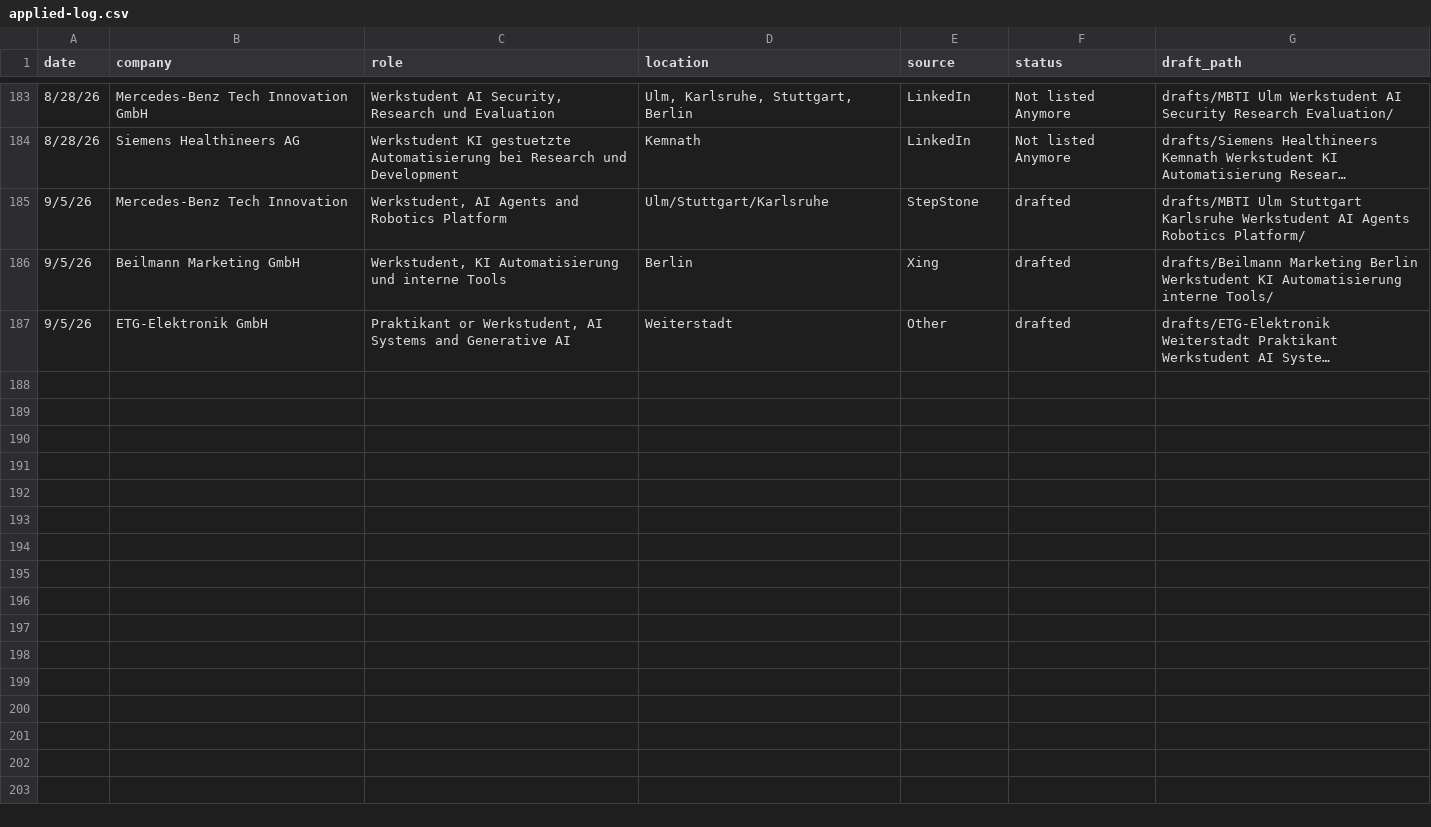
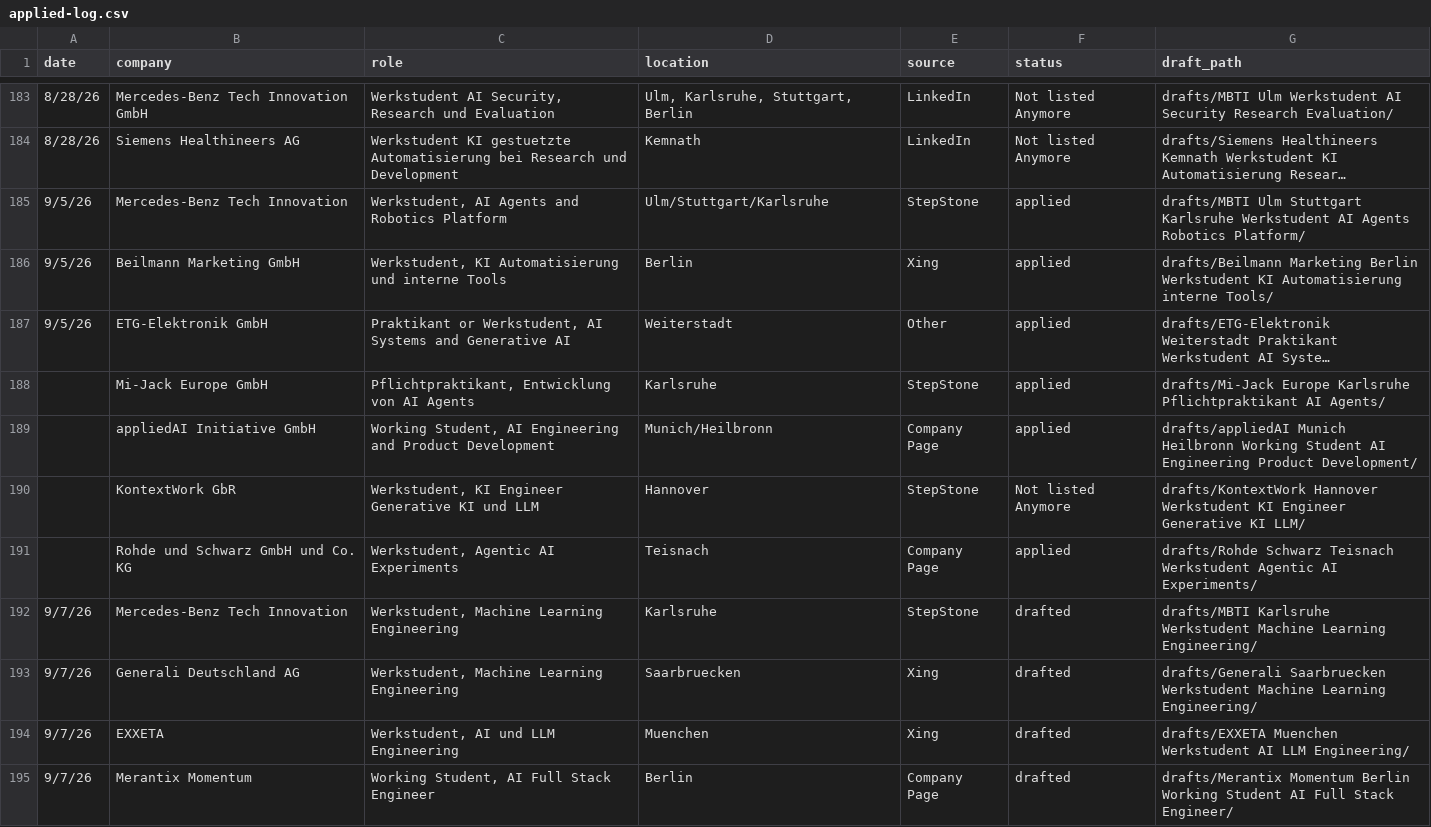
Before and after one commit to rahulrawat20022002/jobSearchClaude, a CSV file: applied-log.csv, drawn as a sheet; only a part is shown, gaps mark what is left out; long unchanged cells end in …; the diff names each change by its address in the sheet, - before the commit and + after, or states it on an @@ line.

```diff
--- a/applied-log.csv
+++ b/applied-log.csv
-F185:F187 (status): drafted
+F185:F187 (status): applied
+row 188:  | Mi-Jack Europe GmbH | Pflichtpraktikant, Entwicklung von AI Agents | Karlsruhe | StepStone | applied | drafts/Mi-Jack Europe Karlsruhe Pflichtpraktikant AI Agents/
+row 189:  | appliedAI Initiative GmbH | Working Student, AI Engineering and Product Development | Munich/Heilbronn | Company Page | applied | drafts/appliedAI Munich Heilbronn Working Student AI Engineering Product Development/
+row 190:  | KontextWork GbR | Werkstudent, KI Engineer Generative KI und LLM | Hannover | StepStone | Not listed Anymore | drafts/KontextWork Hannover Werkstudent KI Engineer Generative KI LLM/
+row 191:  | Rohde und Schwarz GmbH und Co. KG | Werkstudent, Agentic AI Experiments | Teisnach | Company Page | applied | drafts/Rohde Schwarz Teisnach Werkstudent Agentic AI Experiments/
+row 192: 9/7/26 | Mercedes-Benz Tech Innovation | Werkstudent, Machine Learning Engineering | Karlsruhe | StepStone | drafted | drafts/MBTI Karlsruhe Werkstudent Machine Learning Engineering/
+row 193: 9/7/26 | Generali Deutschland AG | Werkstudent, Machine Learning Engineering | Saarbruecken | Xing | drafted | drafts/Generali Saarbruecken Werkstudent Machine Learning Engineering/
+row 194: 9/7/26 | EXXETA | Werkstudent, AI und LLM Engineering | Muenchen | Xing | drafted | drafts/EXXETA Muenchen Werkstudent AI LLM Engineering/
+row 195: 9/7/26 | Merantix Momentum | Working Student, AI Full Stack Engineer | Berlin | Company Page | drafted | drafts/Merantix Momentum Berlin Working Student AI Full Stack Engineer/
```
Also changed, not shown: 35 other files.
